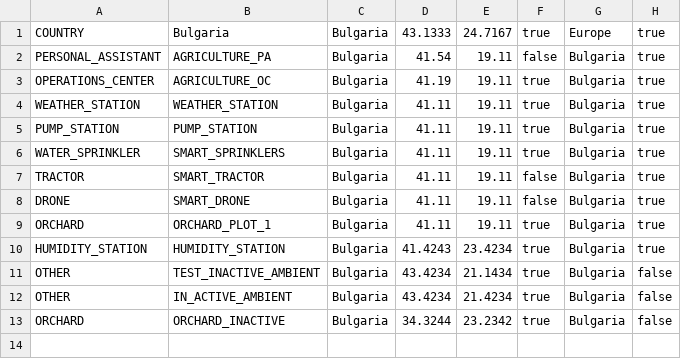
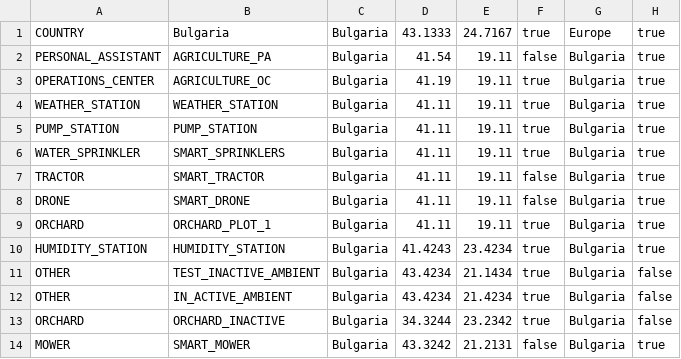
Before and after one commit to krusseff/cca-editor, a CSV file: files/csv/ambients.csv, drawn as a sheet.

Commit message:
Finish the functionality for exporting ambient statistics.

```diff
--- a/files/csv/ambients.csv
+++ b/files/csv/ambients.csv
@@ -13 +13,2 @@
 "ORCHARD","ORCHARD_INACTIVE","Bulgaria","34.3244","23.2342","true","Bulgaria","false"
+"MOWER","SMART_MOWER","Bulgaria","43.3242","21.2131","false","Bulgaria","true"
```
Also changed, not shown: 1 other file.
